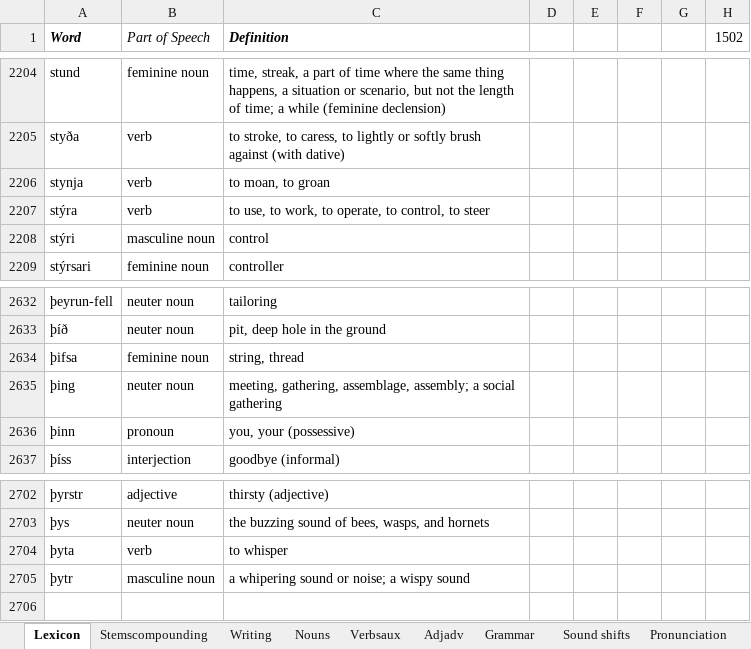
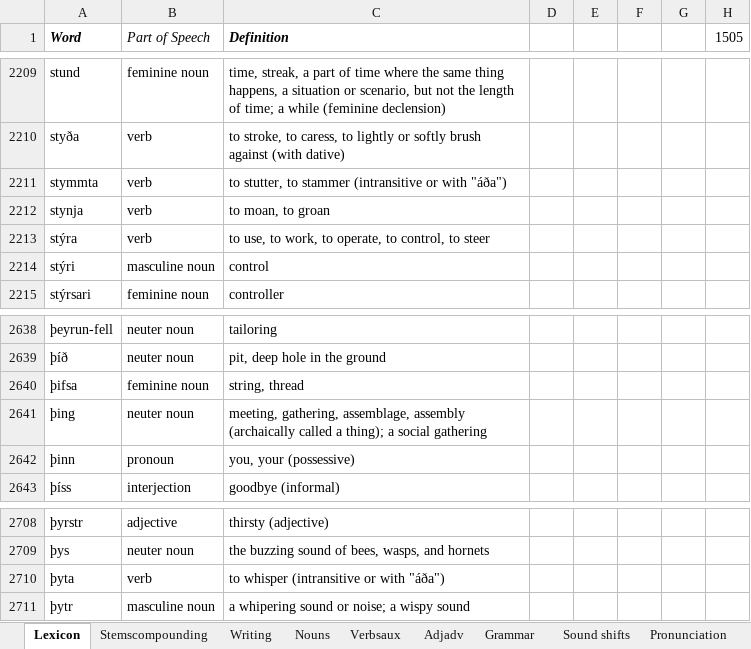
Before and after one commit to Oneo64/Aldraheimr, an Excel workbook: Literature/Languages/Oddarish.xlsx, sheet Lexicon, drawn as a sheet; only a part is shown, gaps mark what is left out; values as stored, in another font and other column widths than the file's, no borders; charts and pictures and table styles not drawn; addresses are those after the commit; the diff covers the shown part only; the diff names each change by its address in the sheet, - before the commit and + after, or states it on an @@ line.

```diff
--- a/Literature/Languages/Oddarish.xlsx (sheet Lexicon)
+++ b/Literature/Languages/Oddarish.xlsx (sheet Lexicon)
-H1: 1502
+H1: 1505
+row 2211: stymmta | verb | to stutter, to stammer (intransitive or with "áða")
-C2641 (Definition): …gathering, assemblage, assembly; a social…
+C2641 (Definition): …gathering, assemblage, assembly (archaically called a thing); a social…
-C2710 (Definition): to whisper
+C2710 (Definition): to whisper (intransitive or with "áða")
```
Also changed, not shown: 5 added rows and 1 edited cell elsewhere in this sheet, formulas that keep their value.
